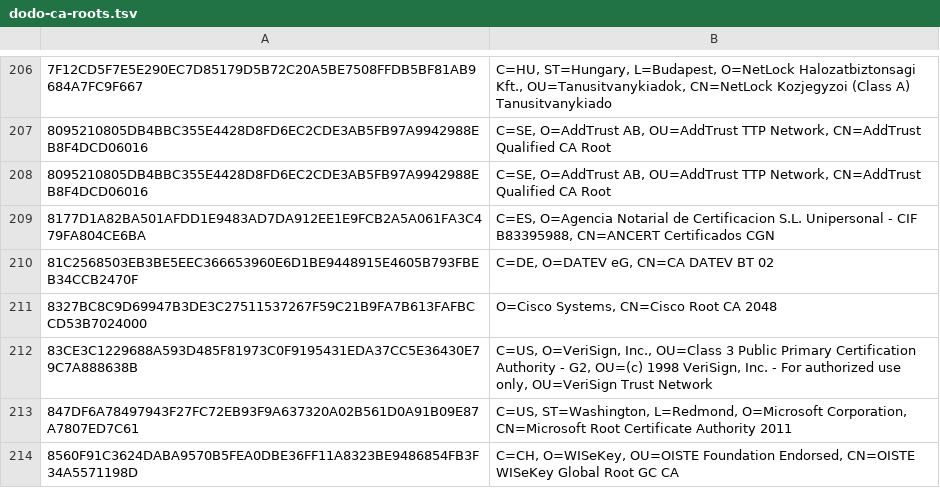
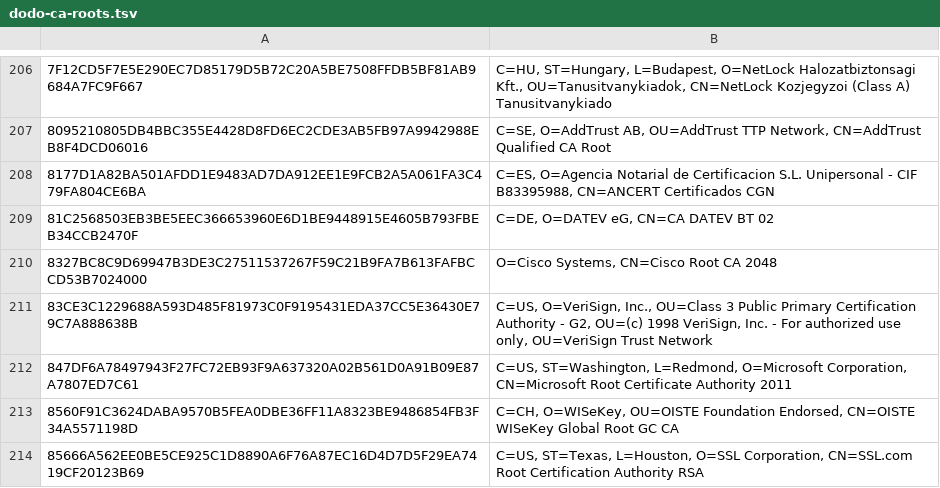
Before and after one commit to sectigo/CTLogs-AcceptedRoots, a TSV file: tsv/dodo-ca-roots.tsv, drawn as a sheet; only a part is shown, gaps mark what is left out; the shorter side is filled out with more unchanged rows; the diff names each change by its address in the sheet, - before the commit and + after, or states it on an @@ line.

Commit message:
De-duplicate AddTrust Qualified CA Root.

```diff
--- a/tsv/dodo-ca-roots.tsv
+++ b/tsv/dodo-ca-roots.tsv
-row 208: 8095210805DB4BBC355E4428D8FD6EC2CDE3AB5FB97A9942988EB8F4DCD06016 | C=SE, O=AddTrust AB, OU=AddTrust TTP Network, CN=AddTrust Qualified CA Root
```
Also changed, not shown: 2 other files.
